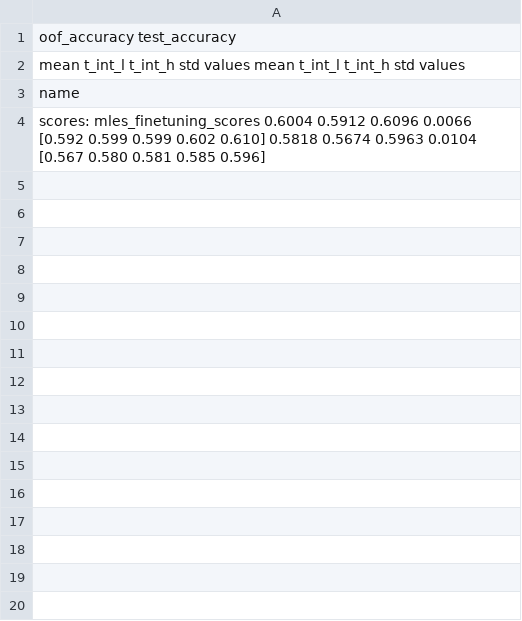
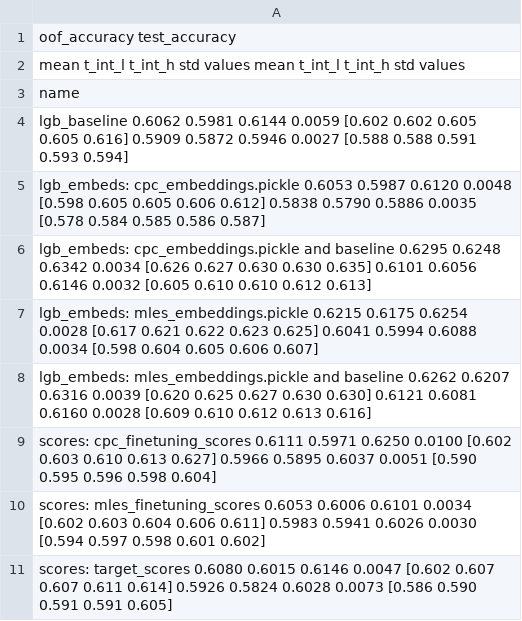
Before and after one commit to kglnsk/pytorch-lifestream, a CSV file: experiments/scenario_bowl2019/results/scenario.csv, drawn as a sheet; the diff names each change by its address in the sheet, - before the commit and + after, or states it on an @@ line.

```diff
--- a/experiments/scenario_bowl2019/results/scenario.csv
+++ b/experiments/scenario_bowl2019/results/scenario.csv
-A4: scores: mles_finetuning_scores 0.6004 0.5912 0.6096 0.0066 [0.592 0.599 0.599 0.602 0.610] 0.5818 0.5674 0.5963 0.0104 [0.567 0.580 0.581 0.585 0.596]
+A4: lgb_baseline 0.6062 0.5981 0.6144 0.0059 [0.602 0.602 0.605 0.605 0.616] 0.5909 0.5872 0.5946 0.0027 [0.588 0.588 0.591 0.593 0.594]
+row 5: lgb_embeds: cpc_embeddings.pickle 0.6053 0.5987 0.6120 0.0048 [0.598 0.605 0.605 0.606 0.612] 0.5838 0.5790 0.5886 0.0035 [0.578 0.584 0.585 0.586 0.587]
+row 6: lgb_embeds: cpc_embeddings.pickle and baseline 0.6295 0.6248 0.6342 0.0034 [0.626 0.627 0.630 0.630 0.635] 0.6101 0.6056 0.6146 0.0032 [0.605 0.610 0.610 0.612 0.613]
+row 7: lgb_embeds: mles_embeddings.pickle 0.6215 0.6175 0.6254 0.0028 [0.617 0.621 0.622 0.623 0.625] 0.6041 0.5994 0.6088 0.0034 [0.598 0.604 0.605 0.606 0.607]
+row 8: lgb_embeds: mles_embeddings.pickle and baseline 0.6262 0.6207 0.6316 0.0039 [0.620 0.625 0.627 0.630 0.630] 0.6121 0.6081 0.6160 0.0028 [0.609 0.610 0.612 0.613 0.616]
+row 9: scores: cpc_finetuning_scores 0.6111 0.5971 0.6250 0.0100 [0.602 0.603 0.610 0.613 0.627] 0.5966 0.5895 0.6037 0.0051 [0.590 0.595 0.596 0.598 0.604]
+row 10: scores: mles_finetuning_scores 0.6053 0.6006 0.6101 0.0034 [0.602 0.603 0.604 0.606 0.611] 0.5983 0.5941 0.6026 0.0030 [0.594 0.597 0.598 0.601 0.602]
+row 11: scores: target_scores 0.6080 0.6015 0.6146 0.0047 [0.602 0.607 0.607 0.611 0.614] 0.5926 0.5824 0.6028 0.0073 [0.586 0.590 0.591 0.591 0.605]
```
Also changed, not shown: experiments/scenario_bowl2019/results/scenario_bowl2019__hidden_size.csv, 10 other files.
